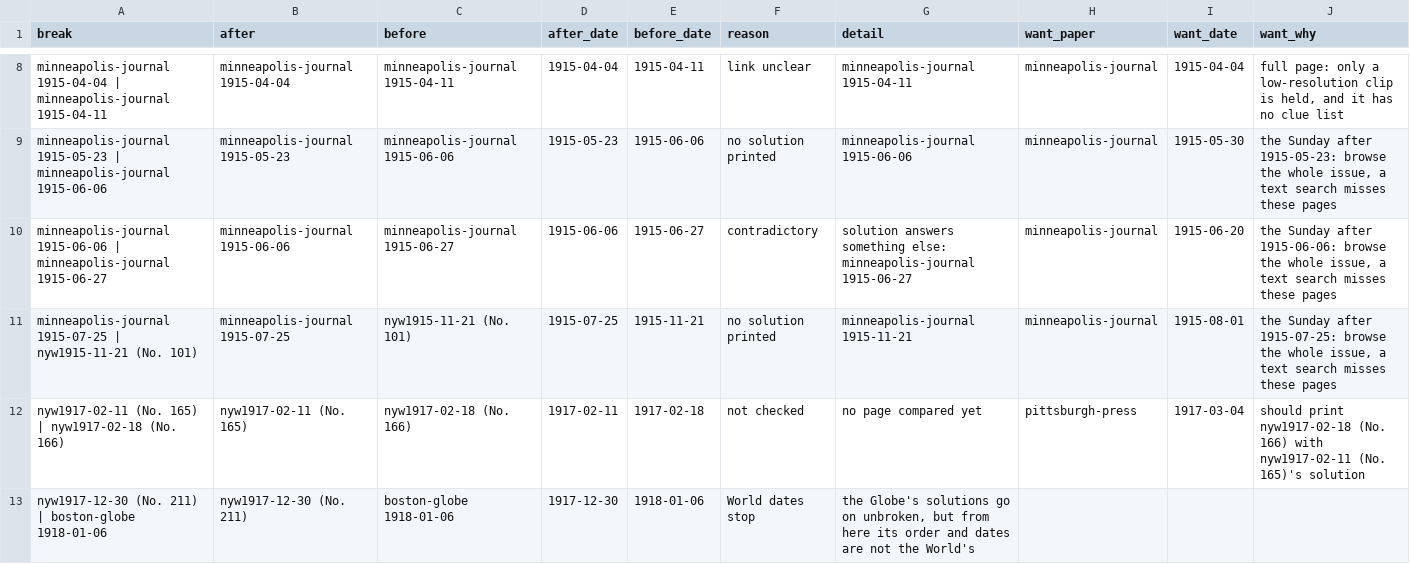
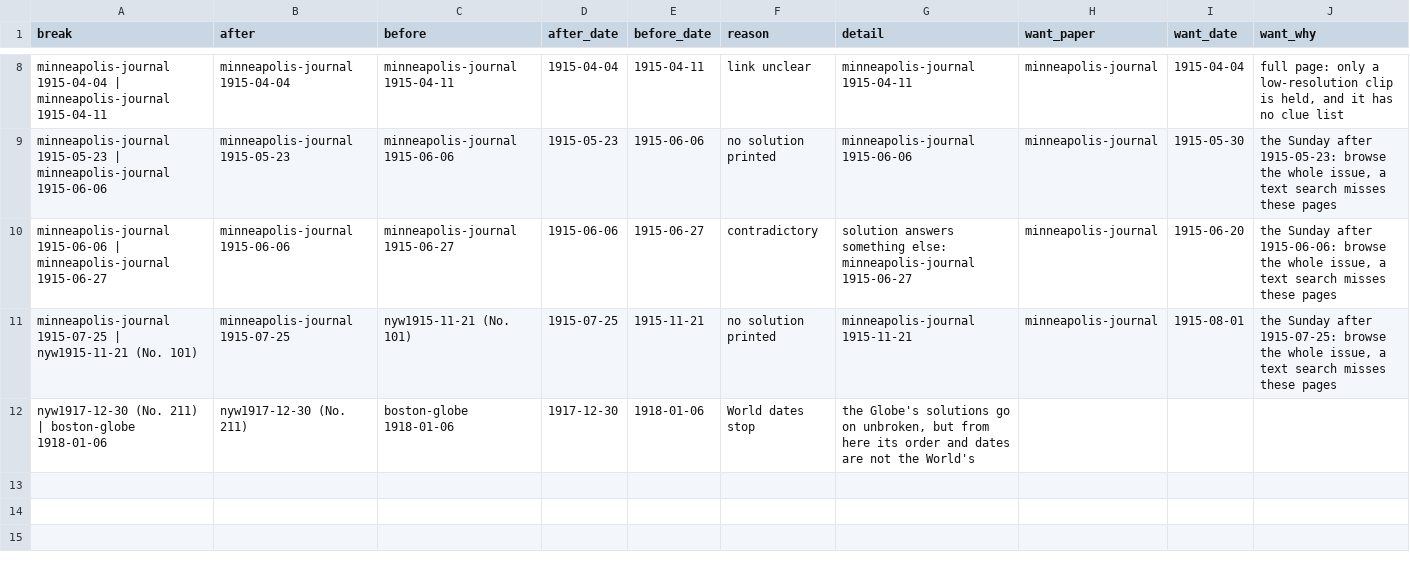
Before and after one commit to EveryPuzzleProject/newyorkworld, a TSV file: chain_breaks.tsv, drawn as a sheet; only a part is shown, gaps mark what is left out; the diff names each change by its address in the sheet, - before the commit and + after, or states it on an @@ line.

```diff
--- a/chain_breaks.tsv
+++ b/chain_breaks.tsv
-row 12: nyw1917-02-11 (No. 165) | nyw1917-02-18 (No. 166) | nyw1917-02-11 (No. 165) | nyw1917-02-18 (No. 166) | 1917-02-11 | 1917-02-18 | not checked | no page compared yet | pittsburgh-press | 1917-03-04 | should print nyw1917-02-18 (No. 166) with nyw1917-02-11 (No. 165)'s solution
```
Also changed, not shown: chain_pages.tsv, chains.tsv, 5 other files.
